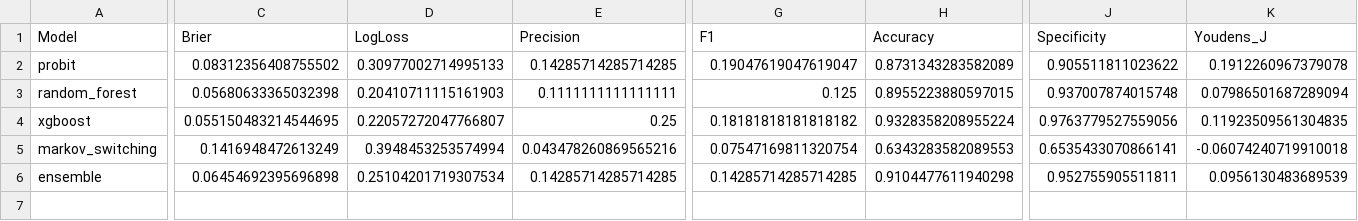
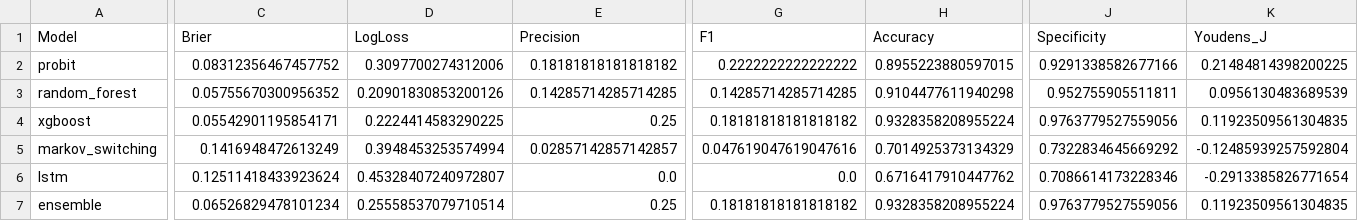
Before and after one commit to ajg5226/Econ-Dashboard, a CSV file: data/models/metrics.csv, drawn as a sheet; only a part is shown, gaps mark what is left out; addresses are those after the commit; rows hold the shown columns only; the diff covers the shown part only; the diff names each change by its address in the sheet, - before the commit and + after, or states it on an @@ line.

```diff
--- a/data/models/metrics.csv
+++ b/data/models/metrics.csv
-C2 (Brier): 0.08312356408755502
+C2 (Brier): 0.08312356467457752
-D2 (LogLoss): 0.30977002714995133
+D2 (LogLoss): 0.3097700274312006
-E2 (Precision): 0.14285714285714285
+E2 (Precision): 0.18181818181818182
-G2 (F1): 0.19047619047619047
+G2 (F1): 0.2222222222222222
-H2 (Accuracy): 0.8731343283582089
+H2 (Accuracy): 0.8955223880597015
-J2 (Specificity): 0.905511811023622
+J2 (Specificity): 0.9291338582677166
-K2 (Youdens_J): 0.1912260967379078
+K2 (Youdens_J): 0.21484814398200225
-C3 (Brier): 0.05680633365032398
+C3 (Brier): 0.05755670300956352
-D3 (LogLoss): 0.20410711115161903
+D3 (LogLoss): 0.20901830853200126
-E3 (Precision): 0.1111111111111111
+E3 (Precision): 0.14285714285714285
-G3 (F1): 0.125
+G3 (F1): 0.14285714285714285
-H3 (Accuracy): 0.8955223880597015
+H3 (Accuracy): 0.9104477611940298
-J3 (Specificity): 0.937007874015748
+J3 (Specificity): 0.952755905511811
-K3 (Youdens_J): 0.07986501687289094
+K3 (Youdens_J): 0.0956130483689539
-C4 (Brier): 0.055150483214544695
+C4 (Brier): 0.05542901195854171
-D4 (LogLoss): 0.22057272047766807
+D4 (LogLoss): 0.2224414583290225
-E5 (Precision): 0.043478260869565216
+E5 (Precision): 0.02857142857142857
-G5 (F1): 0.07547169811320754
+G5 (F1): 0.047619047619047616
-H5 (Accuracy): 0.6343283582089553
+H5 (Accuracy): 0.7014925373134329
-J5 (Specificity): 0.6535433070866141
+J5 (Specificity): 0.7322834645669292
-K5 (Youdens_J): -0.06074240719910018
+K5 (Youdens_J): -0.12485939257592804
+row 6: lstm | 0.12511418433923624 | 0.45328407240972807 | 0.0 | 0.0 | 0.6716417910447762 | 0.7086614173228346 | -0.2913385826771654
-C7 (Brier): 0.06454692395696898
+C7 (Brier): 0.06526829478101234
-D7 (LogLoss): 0.25104201719307534
+D7 (LogLoss): 0.25558537079710514
-E7 (Precision): 0.14285714285714285
+E7 (Precision): 0.25
-G7 (F1): 0.14285714285714285
+G7 (F1): 0.18181818181818182
-H7 (Accuracy): 0.9104477611940298
+H7 (Accuracy): 0.9328358208955224
-J7 (Specificity): 0.952755905511811
+J7 (Specificity): 0.9763779527559056
-K7 (Youdens_J): 0.0956130483689539
+K7 (Youdens_J): 0.11923509561304835
```
Also changed, not shown: 5 edited cells elsewhere in this file, data/models/backtest_results.csv, data/predictions.csv, 19 other files.
